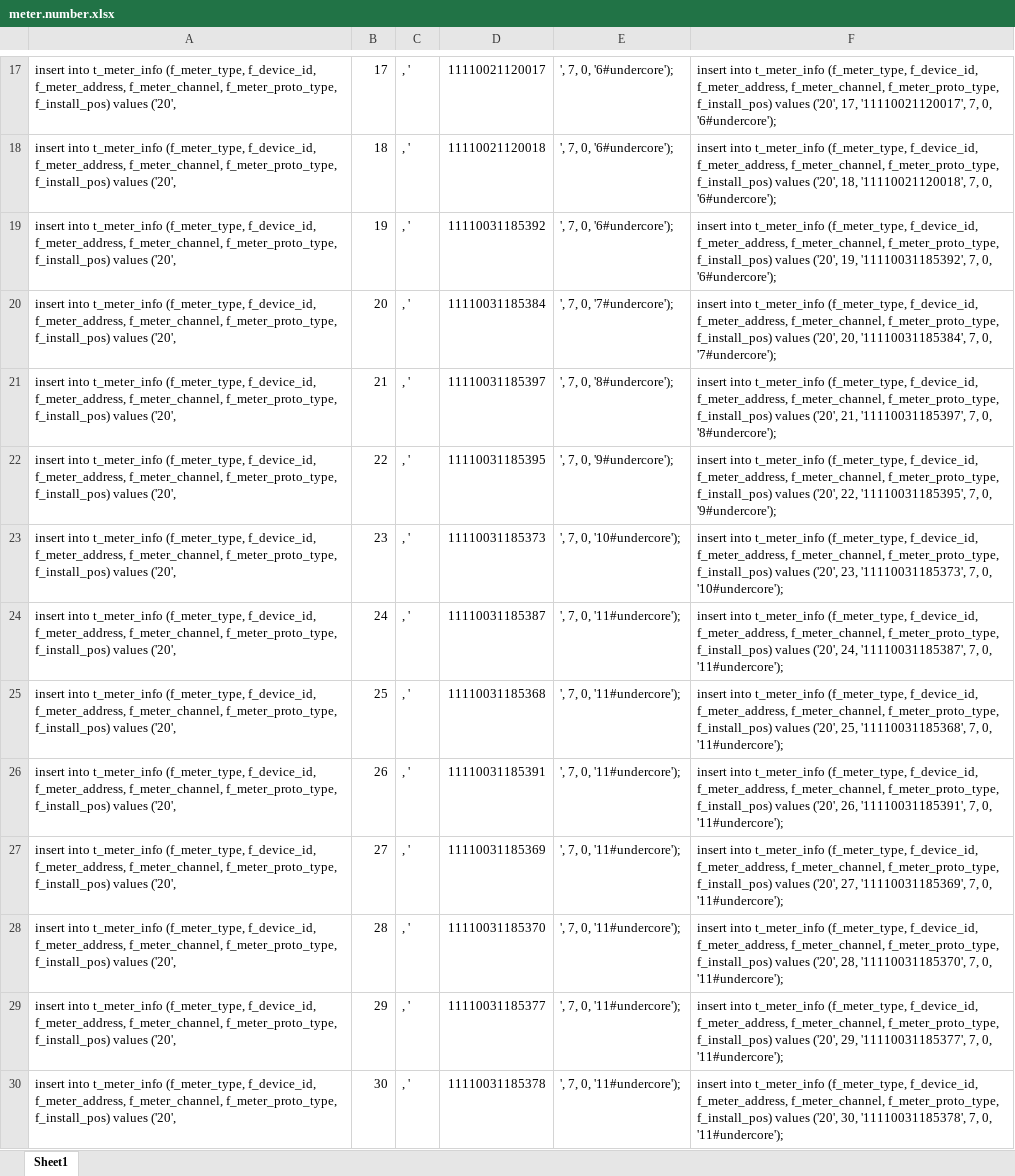
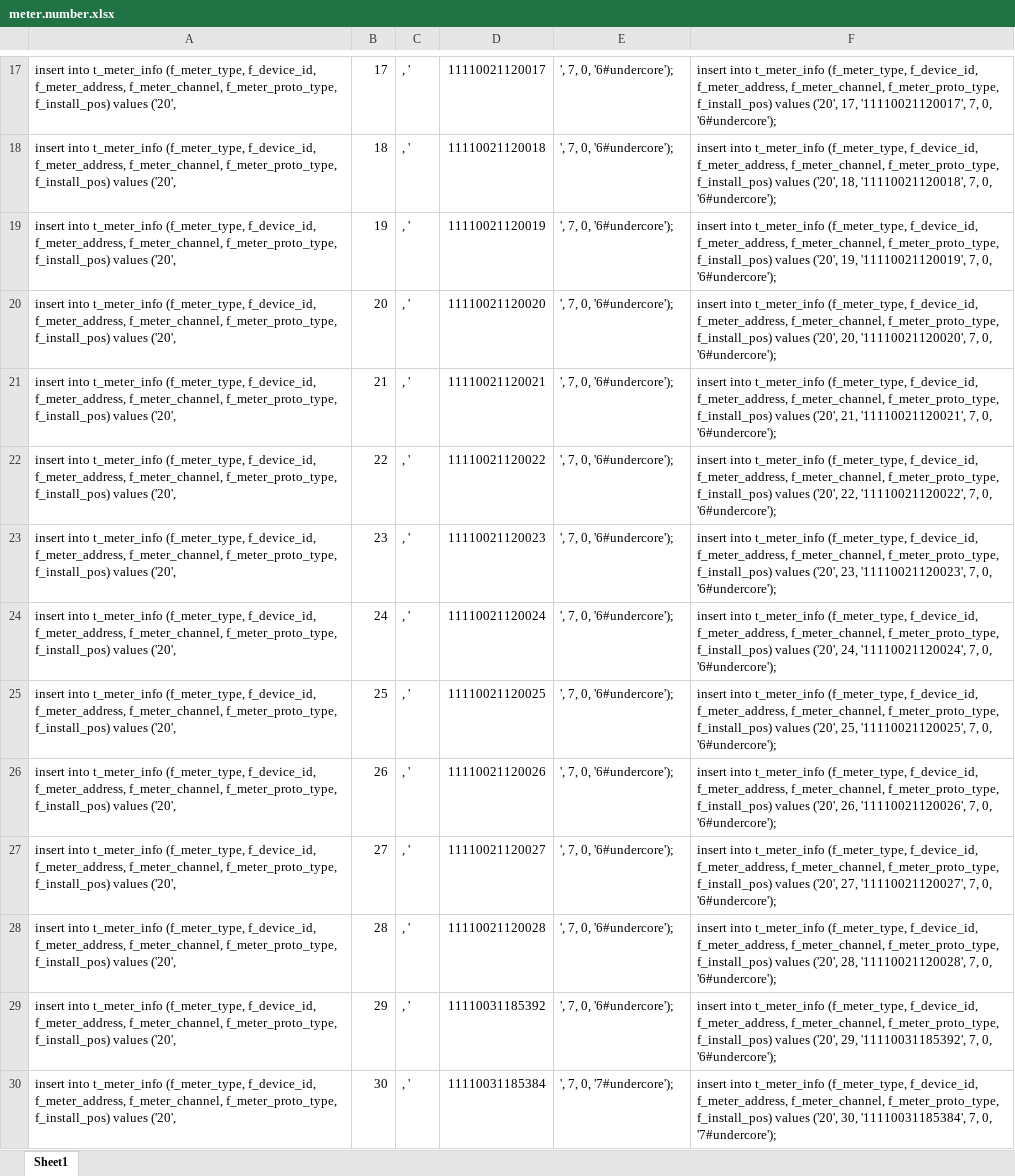
Before and after one commit to freudshow/gather, an Excel workbook: docs/test.files/2016.05.03/meter.number.xlsx, sheet Sheet1, drawn as a sheet; only a part is shown, gaps mark what is left out; values as stored, in another font and other column widths than the file's, no borders; the diff covers the shown part only; the diff names each change by its address in the sheet, - before the commit and + after, or states it on an @@ line.

```diff
--- a/docs/test.files/2016.05.03/meter.number.xlsx (sheet Sheet1)
+++ b/docs/test.files/2016.05.03/meter.number.xlsx (sheet Sheet1)
-D19: 11110031185392
+D19: 11110021120019
-F19: …('20', 19, '11110031185392', 7, 0,…
+F19: …('20', 19, '11110021120019', 7, 0,…
-D20: 11110031185384
+D20: 11110021120020
-E20: ', 7, 0, '7#undercore');
+E20: ', 7, 0, '6#undercore');
-F20: …('20', 20, '11110031185384', 7, 0, '7#undercore');
+F20: …('20', 20, '11110021120020', 7, 0, '6#undercore');
-D21: 11110031185397
+D21: 11110021120021
-E21: ', 7, 0, '8#undercore');
+E21: ', 7, 0, '6#undercore');
-F21: …('20', 21, '11110031185397', 7, 0, '8#undercore');
+F21: …('20', 21, '11110021120021', 7, 0, '6#undercore');
-D22: 11110031185395
+D22: 11110021120022
-E22: ', 7, 0, '9#undercore');
+E22: ', 7, 0, '6#undercore');
-F22: …('20', 22, '11110031185395', 7, 0, '9#undercore');
+F22: …('20', 22, '11110021120022', 7, 0, '6#undercore');
-D23: 11110031185373
+D23: 11110021120023
-E23: ', 7, 0, '10#undercore');
+E23: ', 7, 0, '6#undercore');
-F23: …('20', 23, '11110031185373', 7, 0, '10#undercore');
+F23: …('20', 23, '11110021120023', 7, 0, '6#undercore');
-D24: 11110031185387
+D24: 11110021120024
-E24:E29: ', 7, 0, '11#undercore');
+E24:E29: ', 7, 0, '6#undercore');
-F24: …('20', 24, '11110031185387', 7, 0, '11#undercore');
+F24: …('20', 24, '11110021120024', 7, 0, '6#undercore');
-D25: 11110031185368
+D25: 11110021120025
-F25: …('20', 25, '11110031185368', 7, 0, '11#undercore');
+F25: …('20', 25, '11110021120025', 7, 0, '6#undercore');
-D26: 11110031185391
+D26: 11110021120026
-F26: …('20', 26, '11110031185391', 7, 0, '11#undercore');
+F26: …('20', 26, '11110021120026', 7, 0, '6#undercore');
-D27: 11110031185369
+D27: 11110021120027
-F27: …('20', 27, '11110031185369', 7, 0, '11#undercore');
+F27: …('20', 27, '11110021120027', 7, 0, '6#undercore');
-D28: 11110031185370
+D28: 11110021120028
-F28: …('20', 28, '11110031185370', 7, 0, '11#undercore');
+F28: …('20', 28, '11110021120028', 7, 0, '6#undercore');
-D29: 11110031185377
+D29: 11110031185392
-F29: …('20', 29, '11110031185377', 7, 0, '11#undercore');
+F29: …('20', 29, '11110031185392', 7, 0, '6#undercore');
-D30: 11110031185378
+D30: 11110031185384
-E30: ', 7, 0, '11#undercore');
+E30: ', 7, 0, '7#undercore');
-F30: …('20', 30, '11110031185378', 7, 0, '11#undercore');
+F30: …('20', 30, '11110031185384', 7, 0, '7#undercore');
```
Also changed, not shown: 10 added rows and 51 edited cells elsewhere in this sheet, 3 other files.
